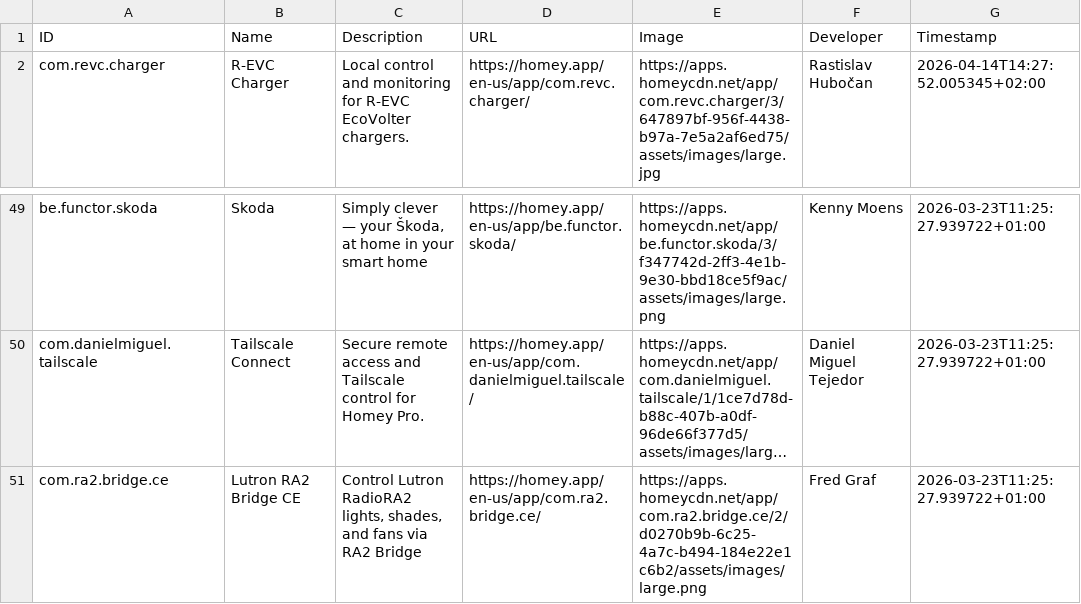
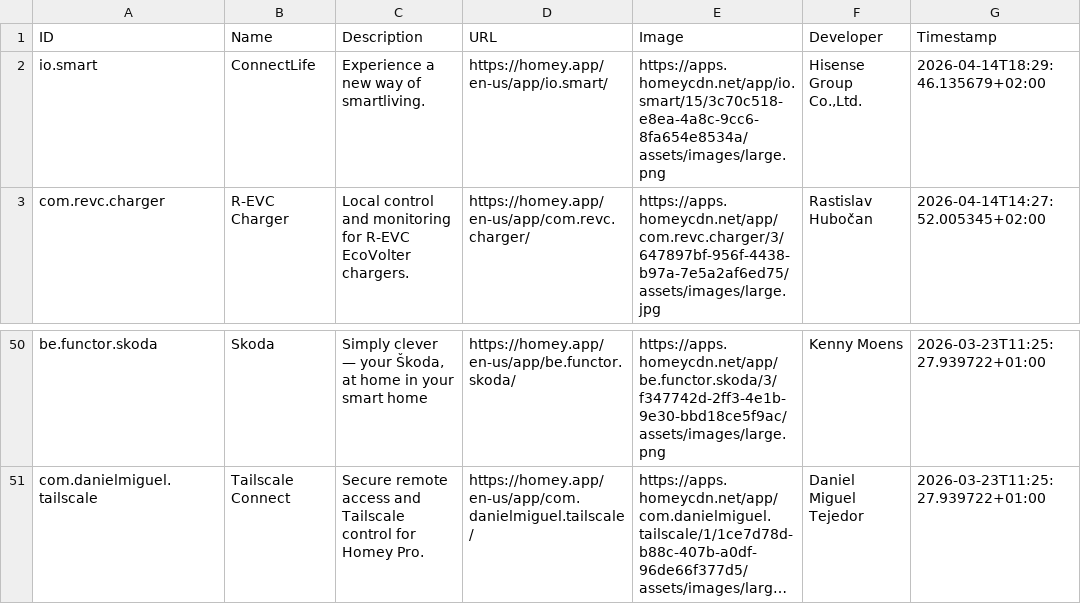
Before and after one commit to bennokress/rss-feeds, a TSV file: Homey App Store - New Apps/articles.tsv, drawn as a sheet; only a part is shown, gaps mark what is left out; long unchanged cells end in …; removed rows and columns are numbered as before the commit, all else as after; the diff names each change by its address in the sheet, - before the commit and + after, or states it on an @@ line.

```diff
--- a/Homey App Store - New Apps/articles.tsv
+++ b/Homey App Store - New Apps/articles.tsv
+row 2: io.smart | ConnectLife | Experience a new way of smartliving. | https://homey.app/en-us/app/io.smart/ | https://apps.homeycdn.net/app/io.smart/15/3c70c518-e8ea-4a8c-9cc6-8fa654e8534a/assets/images/large.png | Hisense Group Co.,Ltd. | 2026-04-14T18:29:46.135679+02:00
-row 51: com.ra2.bridge.ce | Lutron RA2 Bridge CE | Control Lutron RadioRA2 lights, shades, and fans via RA2 Bridge | https://homey.app/en-us/app/com.ra2.bridge.ce/ | https://apps.homeycdn.net/app/com.ra2.bridge.ce/2/d0270b9b-6c25-4a7c-b494-184e22e1c6b2/assets/images/large.png | Fred Graf | 2026-03-23T11:25:27.939722+01:00
```
Also changed, not shown: 1 other file.
